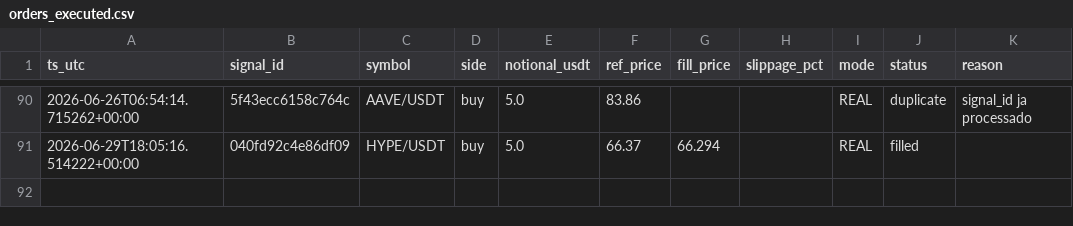
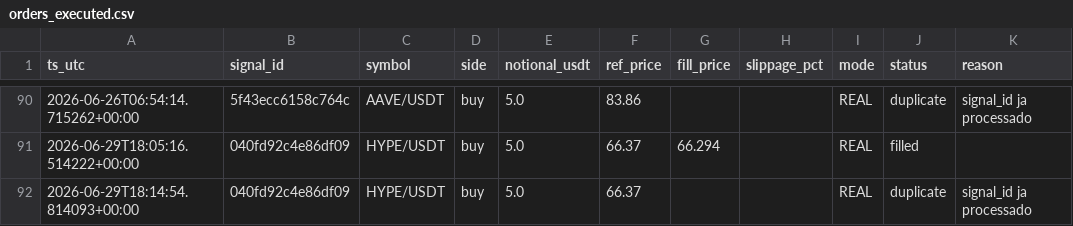
Before and after one commit to neliocastro/crypto-signal-bot, a CSV file: state/orders_executed.csv, drawn as a sheet; only a part is shown, gaps mark what is left out; the diff names each change by its address in the sheet, - before the commit and + after, or states it on an @@ line.

```diff
--- a/state/orders_executed.csv
+++ b/state/orders_executed.csv
+row 92: 2026-06-29T18:14:54.814093+00:00 | 040fd92c4e86df09 | HYPE/USDT | buy | 5.0 | 66.37 |  |  | REAL | duplicate | signal_id ja processado
```
Also changed, not shown: 2 other files.
